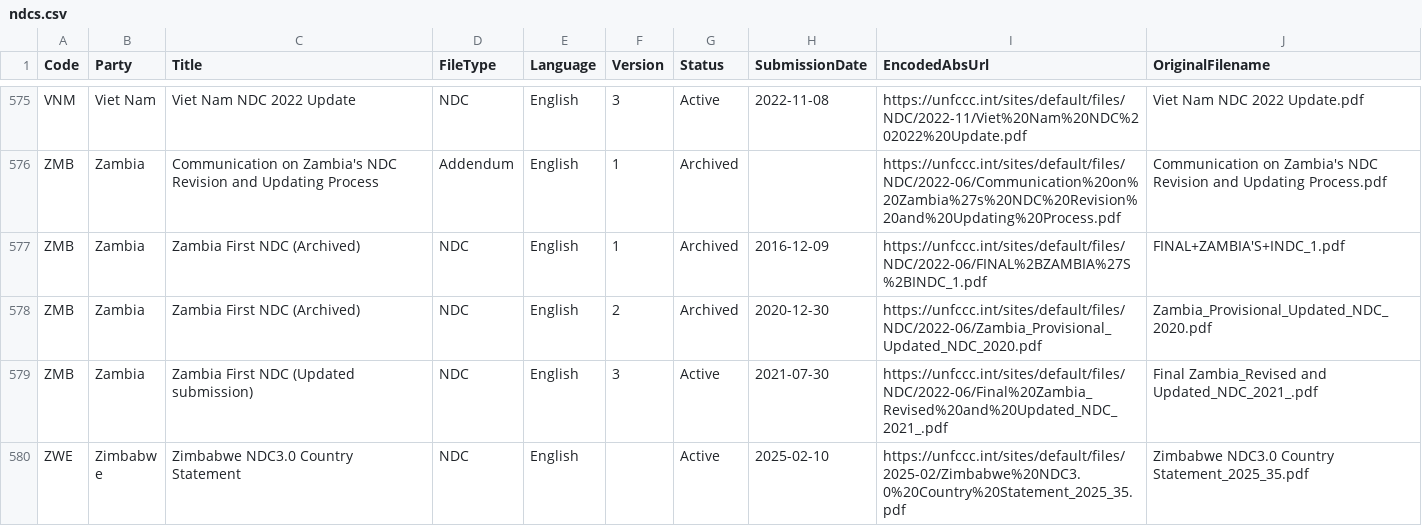
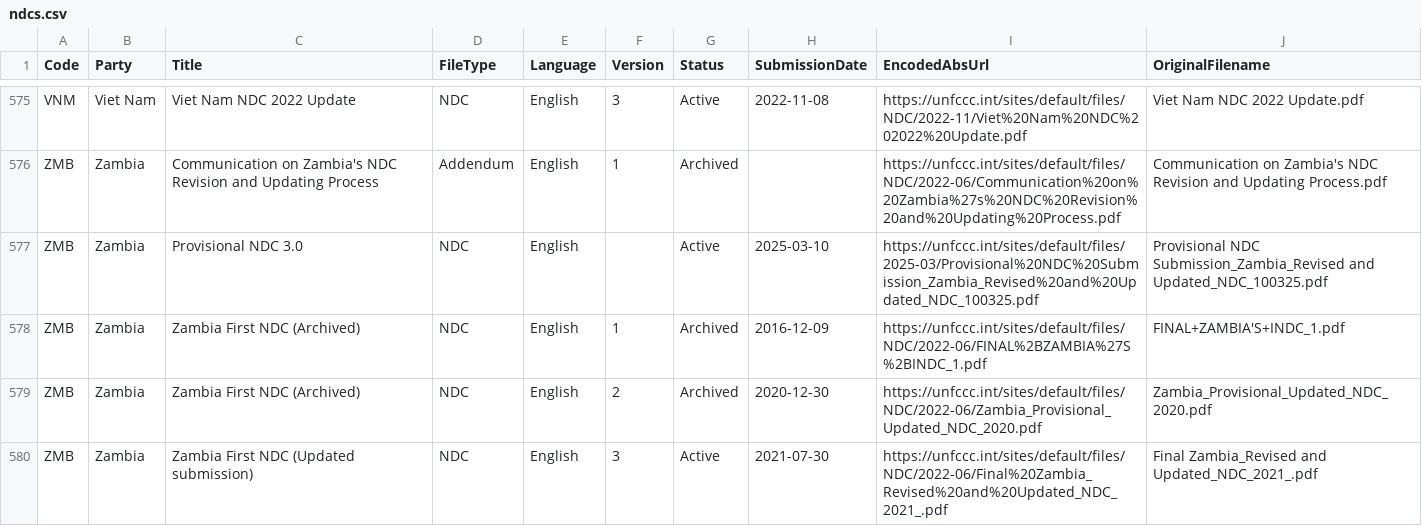
Before and after one commit to openclimatedata/ndcs, a CSV file: data/ndcs.csv, drawn as a sheet; only a part is shown, gaps mark what is left out; the shorter side is filled out with more unchanged rows; the diff names each change by its address in the sheet, - before the commit and + after, or states it on an @@ line.

Commit message:
1 row added
  Code: ZMB
  Party: Zambia
  Title: Provisional NDC 3.0
  FileType: NDC
  Language: English
  Version:
  Status: Active
  SubmissionDate: 2025-03-10
  EncodedAbsUrl: https://unfccc.int/sites/default/files/2025-03/Provisional%20NDC%20Submission_Zambia_Revised%20and%20Updated_NDC_100325.pdf
  OriginalFilename: Provisional NDC Submission_Zambia_Revised and Updated_NDC_100325.pdf

```diff
--- a/data/ndcs.csv
+++ b/data/ndcs.csv
+row 577: ZMB | Zambia | Provisional NDC 3.0 | NDC | English |  | Active | 2025-03-10 | https://unfccc.int/sites/default/files/2025-03/Provisional%20NDC%20Submission_Zambia_Revised%20and%20Updated_NDC_100325.pdf | Provisional NDC Submission_Zambia_Revised and Updated_NDC_100325.pdf
```
Also changed, not shown: 1 other file.
